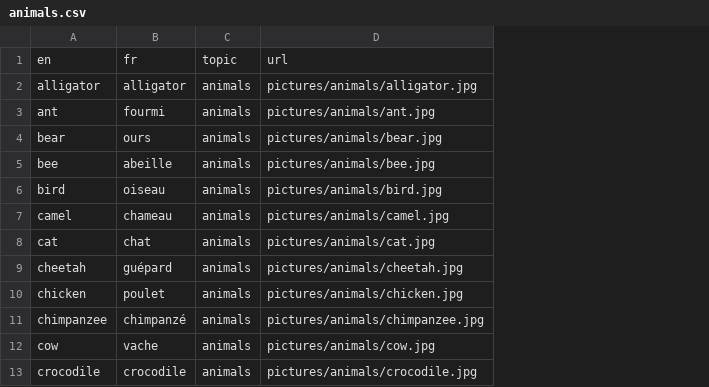
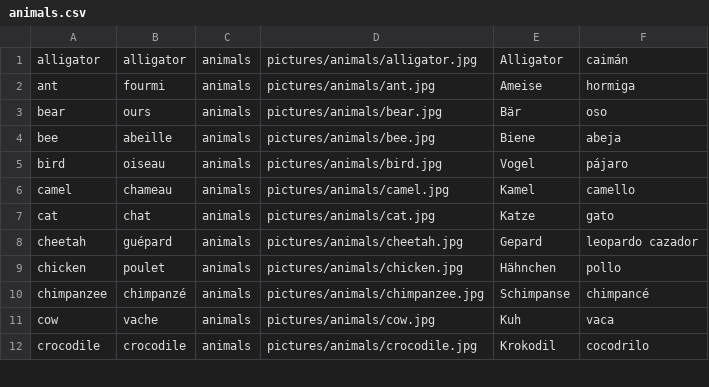
Before and after one commit to Mako96/lolo, a CSV file: data/animals.csv, drawn as a sheet; only a part is shown; removed rows and columns are numbered as before the commit, all else as after; the diff names each change by its address in the sheet, - before the commit and + after, or states it on an @@ line.

Commit message:
Added some more translations

```diff
--- a/data/animals.csv
+++ b/data/animals.csv
+column E, rows 1-12: Alligator | Ameise | Bär | Biene | Vogel | Kamel | Katze | Gepard | Hähnchen | Schimpanse | Kuh | Krokodil
+column F, rows 1-12: caimán | hormiga | oso | abeja | pájaro | camello | gato | leopardo cazador | pollo | chimpancé | vaca | cocodrilo
-row 1: en | fr | topic | url
```
Also changed, not shown: data/clothes.csv, data/colors.csv, 1 other file.
